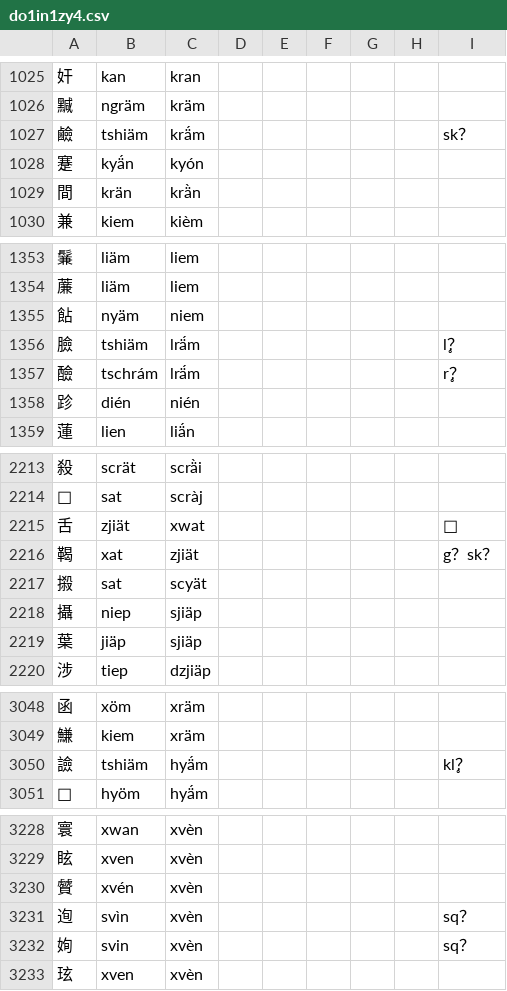
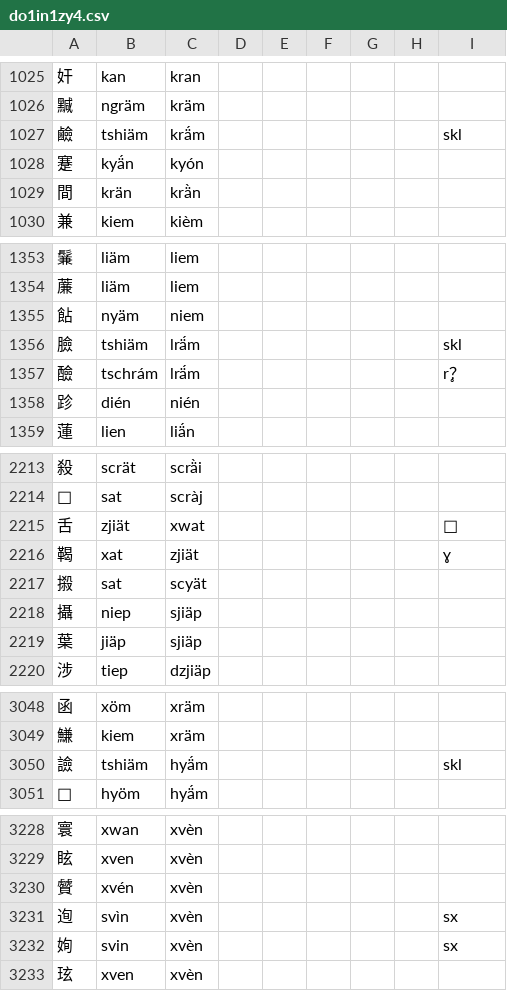
Before and after one commit to uliloewi/zhong1gu3li3in1, a CSV file: zhongguliin/do1in1zy4.csv, drawn as a sheet; only a part is shown, gaps mark what is left out; the diff covers the shown part only.

Commit message:
Update do1in1zy4.csv
上古*s加喉音

```diff
--- a/zhongguliin/do1in1zy4.csv
+++ b/zhongguliin/do1in1zy4.csv
@@ -1026,3 +1026,3 @@
 黬,ngräm,kräm,,,,,,
-鹼,tshiäm,krä́m,,,,,,sk？
+鹼,tshiäm,krä́m,,,,,,skl
 蹇,kyä́n,kyón,,,,,,
@@ -1355,3 +1355,3 @@
 䬯,nyäm,niem,,,,,,
-臉,tshiäm,lrä́m,,,,,,l̥？
+臉,tshiäm,lrä́m,,,,,,skl
 醶,tschrám,lrä́m,,,,,,r̥？
@@ -2215,3 +2215,3 @@
 舌,zjiät,xwat,,,,,,𠯑
-鞨,xat,zjiät,,,,,,g？sk？
+鞨,xat,zjiät,,,,,,ɣ
 摋,sat,scyät,,,,,,
@@ -3049,3 +3049,3 @@
 鰜,kiem,xräm,,,,,,
-譣,tshiäm,hyä́m,,,,,,kl̥？
+譣,tshiäm,hyä́m,,,,,,skl
 𩏩,hyöm,hyä́m,,,,,,
@@ -3230,4 +3230,4 @@
 贙,xvén,xvèn,,,,,,
-迿,svìn,xvèn,,,,,,sq？
-姰,svin,xvèn,,,,,,sq？
+迿,svìn,xvèn,,,,,,sx
+姰,svin,xvèn,,,,,,sx
 玹,xven,xvèn,,,,,,
```
Also changed, not shown: 7 edited cells elsewhere in this file.
